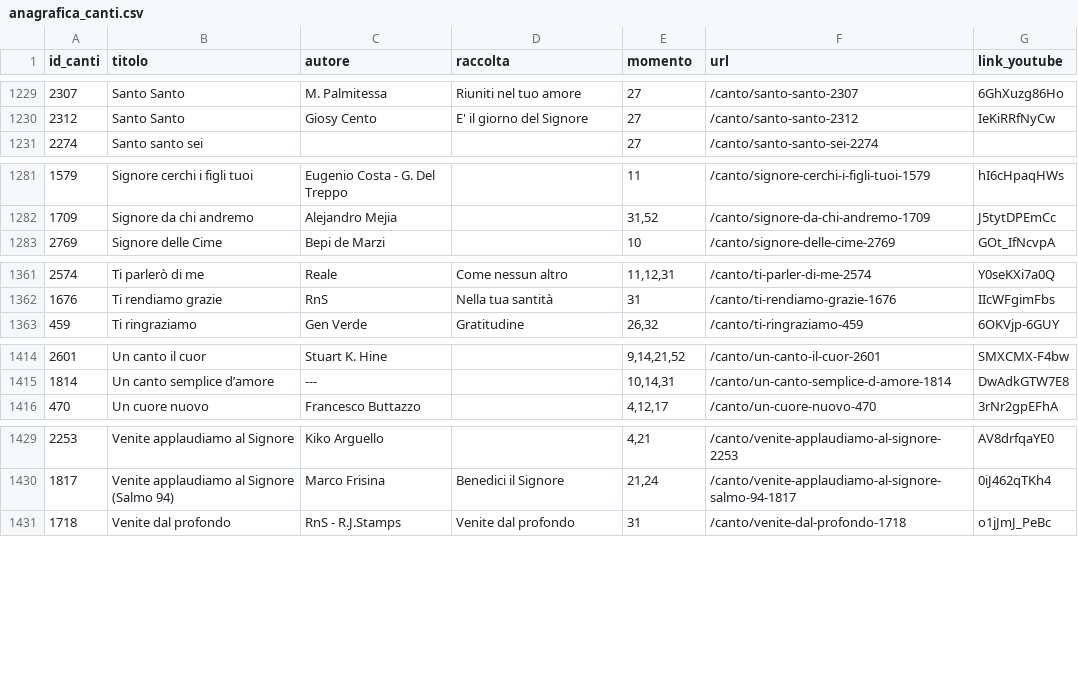
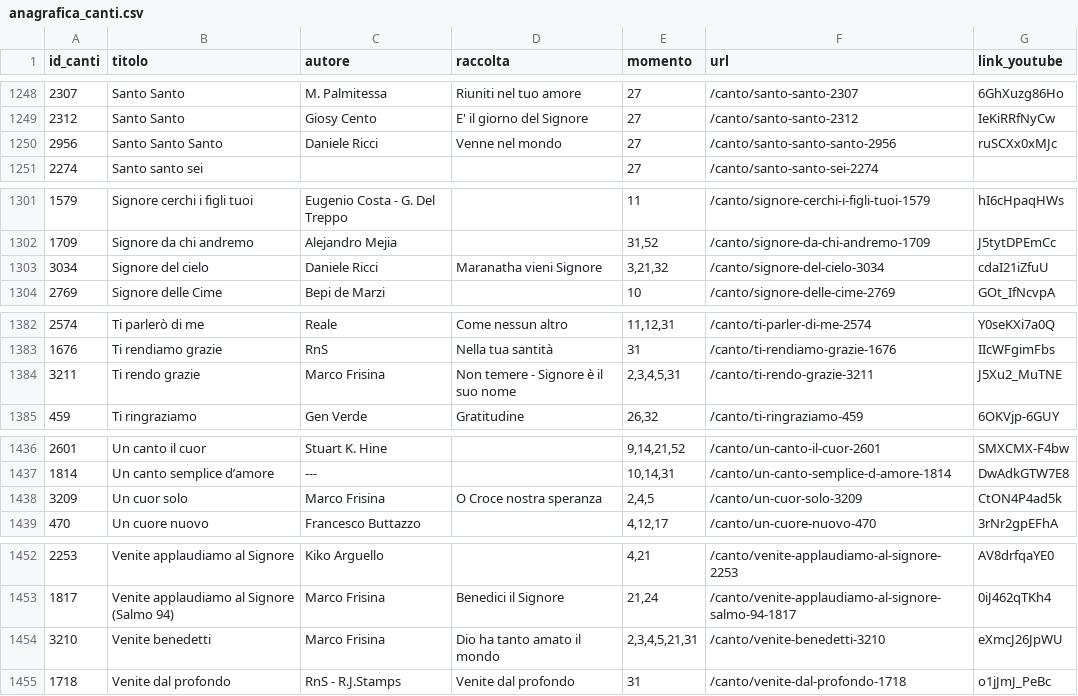
Before and after one commit to dennisangemi/hildegard, a CSV file: data/anagrafica_canti.csv, drawn as a sheet; only a part is shown, gaps mark what is left out; the diff covers the shown part only; the diff names each change by its address in the sheet, - before the commit and + after, or states it on an @@ line.

```diff
--- a/data/anagrafica_canti.csv
+++ b/data/anagrafica_canti.csv
+row 1250: 2956 | Santo Santo Santo | Daniele Ricci | Venne nel mondo | 27 | /canto/santo-santo-santo-2956 | ruSCXx0xMJc
+row 1303: 3034 | Signore del cielo | Daniele Ricci | Maranatha vieni Signore | 3,21,32 | /canto/signore-del-cielo-3034 | cdaI21iZfuU
+row 1384: 3211 | Ti rendo grazie | Marco Frisina | Non temere - Signore è il suo nome | 2,3,4,5,31 | /canto/ti-rendo-grazie-3211 | J5Xu2_MuTNE
+row 1438: 3209 | Un cuor solo | Marco Frisina | O Croce nostra speranza | 2,4,5 | /canto/un-cuor-solo-3209 | CtON4P4ad5k
+row 1454: 3210 | Venite benedetti | Marco Frisina | Dio ha tanto amato il mondo | 2,3,4,5,21,31 | /canto/venite-benedetti-3210 | eXmcJ26JpWU
```
Also changed, not shown: 19 added rows and 7 edited cells elsewhere in this file, data/mean_text_similarities.csv, 24 other files.
